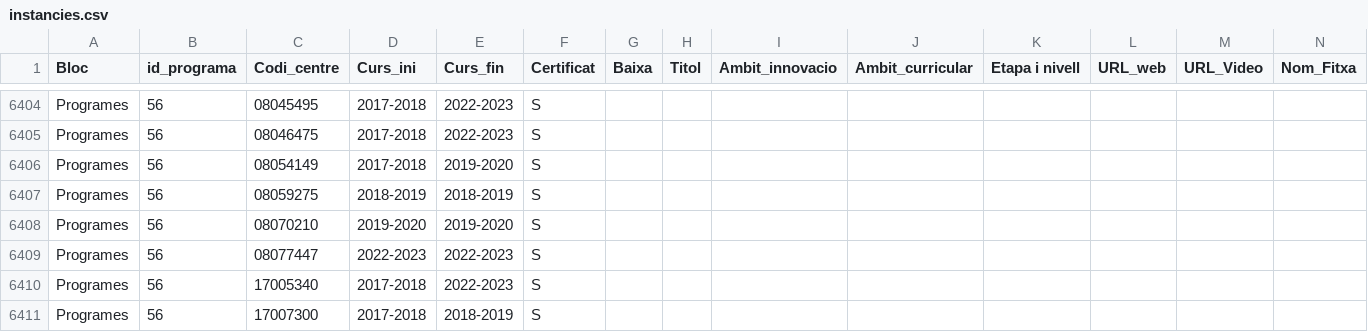
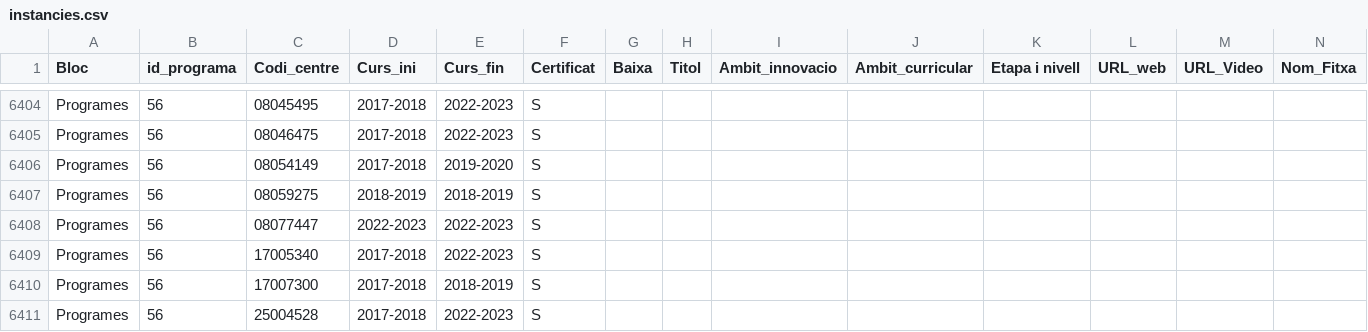
Before and after one commit to projectestac/mapa-innovacio-edu, a CSV file: utils/instancies.csv, drawn as a sheet; only a part is shown, gaps mark what is left out; the shorter side is filled out with more unchanged rows; the diff names each change by its address in the sheet, - before the commit and + after, or states it on an @@ line.

Commit message:
Update programs data

```diff
--- a/utils/instancies.csv
+++ b/utils/instancies.csv
-row 6408: Programes | 56 | 08070210 | 2019-2020 | 2019-2020 | S
```
Also changed, not shown: 4 other files.
